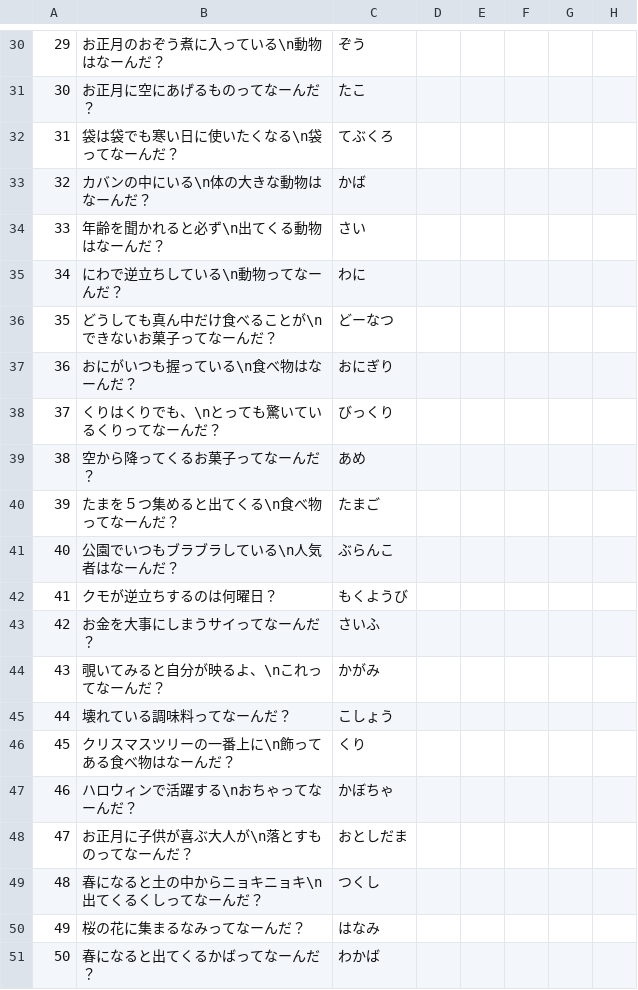
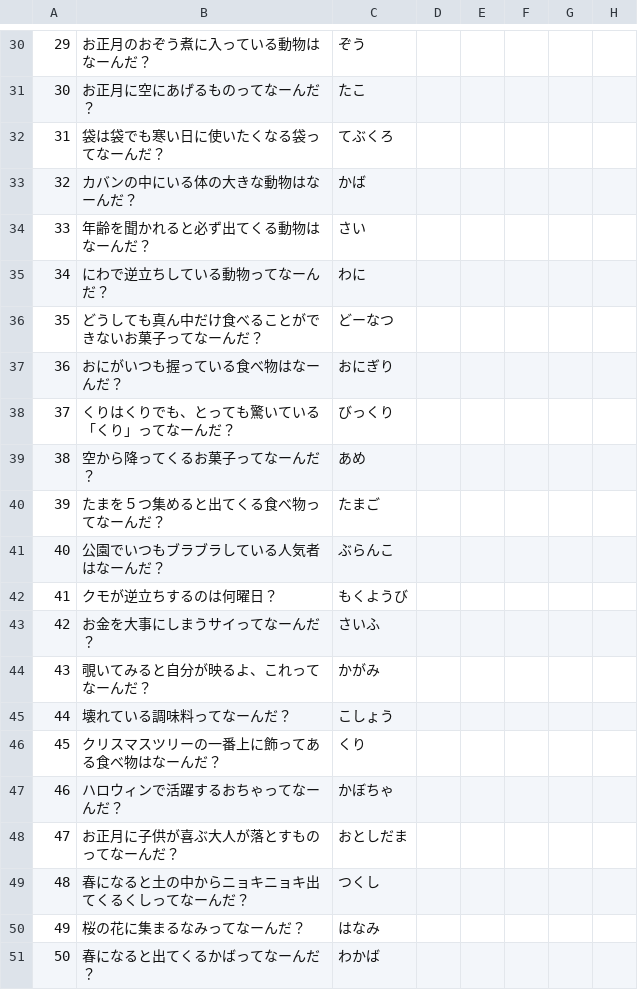
Before and after one commit to JJC-Game/2023_9gatsu_TeamProject03, a CSV file: Assets/Resources/DragQ/FixData2.csv, drawn as a sheet; only a part is shown, gaps mark what is left out; the diff covers the shown part only.

```diff
--- a/Assets/Resources/DragQ/FixData2.csv
+++ b/Assets/Resources/DragQ/FixData2.csv
@@ -30,21 +30,21 @@
-29,お正月のおぞう煮に入っている\n動物はなーんだ？,ぞう,,,,,
+29,お正月のおぞう煮に入っている動物はなーんだ？,ぞう,,,,,
 30,お正月に空にあげるものってなーんだ？,たこ,,,,,
-31,袋は袋でも寒い日に使いたくなる\n袋ってなーんだ？,てぶくろ,,,,,
-32,カバンの中にいる\n体の大きな動物はなーんだ？,かば,,,,,
-33,年齢を聞かれると必ず\n出てくる動物はなーんだ？,さい,,,,,
-34,にわで逆立ちしている\n動物ってなーんだ？,わに,,,,,
-35,どうしても真ん中だけ食べることが\nできないお菓子ってなーんだ？,どーなつ,,,,,
-36,おにがいつも握っている\n食べ物はなーんだ？,おにぎり,,,,,
-37,くりはくりでも、\nとっても驚いているくりってなーんだ？,びっくり,,,,,
+31,袋は袋でも寒い日に使いたくなる袋ってなーんだ？,てぶくろ,,,,,
+32,カバンの中にいる体の大きな動物はなーんだ？,かば,,,,,
+33,年齢を聞かれると必ず出てくる動物はなーんだ？,さい,,,,,
+34,にわで逆立ちしている動物ってなーんだ？,わに,,,,,
+35,どうしても真ん中だけ食べることができないお菓子ってなーんだ？,どーなつ,,,,,
+36,おにがいつも握っている食べ物はなーんだ？,おにぎり,,,,,
+37,くりはくりでも、とっても驚いている「くり」ってなーんだ？,びっくり,,,,,
 38,空から降ってくるお菓子ってなーんだ？,あめ,,,,,
-39,たまを５つ集めると出てくる\n食べ物ってなーんだ？,たまご,,,,,
-40,公園でいつもブラブラしている\n人気者はなーんだ？,ぶらんこ,,,,,
+39,たまを５つ集めると出てくる食べ物ってなーんだ？,たまご,,,,,
+40,公園でいつもブラブラしている人気者はなーんだ？,ぶらんこ,,,,,
 41,クモが逆立ちするのは何曜日？,もくようび,,,,,
 42,お金を大事にしまうサイってなーんだ？,さいふ,,,,,
-43,覗いてみると自分が映るよ、\nこれってなーんだ？,かがみ,,,,,
+43,覗いてみると自分が映るよ、これってなーんだ？,かがみ,,,,,
 44,壊れている調味料ってなーんだ？,こしょう,,,,,
-45,クリスマスツリーの一番上に\n飾ってある食べ物はなーんだ？,くり,,,,,
-46,ハロウィンで活躍する\nおちゃってなーんだ？,かぼちゃ,,,,,
-47,お正月に子供が喜ぶ大人が\n落とすものってなーんだ？,おとしだま,,,,,
-48,春になると土の中からニョキニョキ\n出てくるくしってなーんだ？,つくし,,,,,
+45,クリスマスツリーの一番上に飾ってある食べ物はなーんだ？,くり,,,,,
+46,ハロウィンで活躍するおちゃってなーんだ？,かぼちゃ,,,,,
+47,お正月に子供が喜ぶ大人が落とすものってなーんだ？,おとしだま,,,,,
+48,春になると土の中からニョキニョキ出てくるくしってなーんだ？,つくし,,,,,
 49,桜の花に集まるなみってなーんだ？,はなみ,,,,,
```
Also changed, not shown: 26 edited cells elsewhere in this file, 1 other file.
